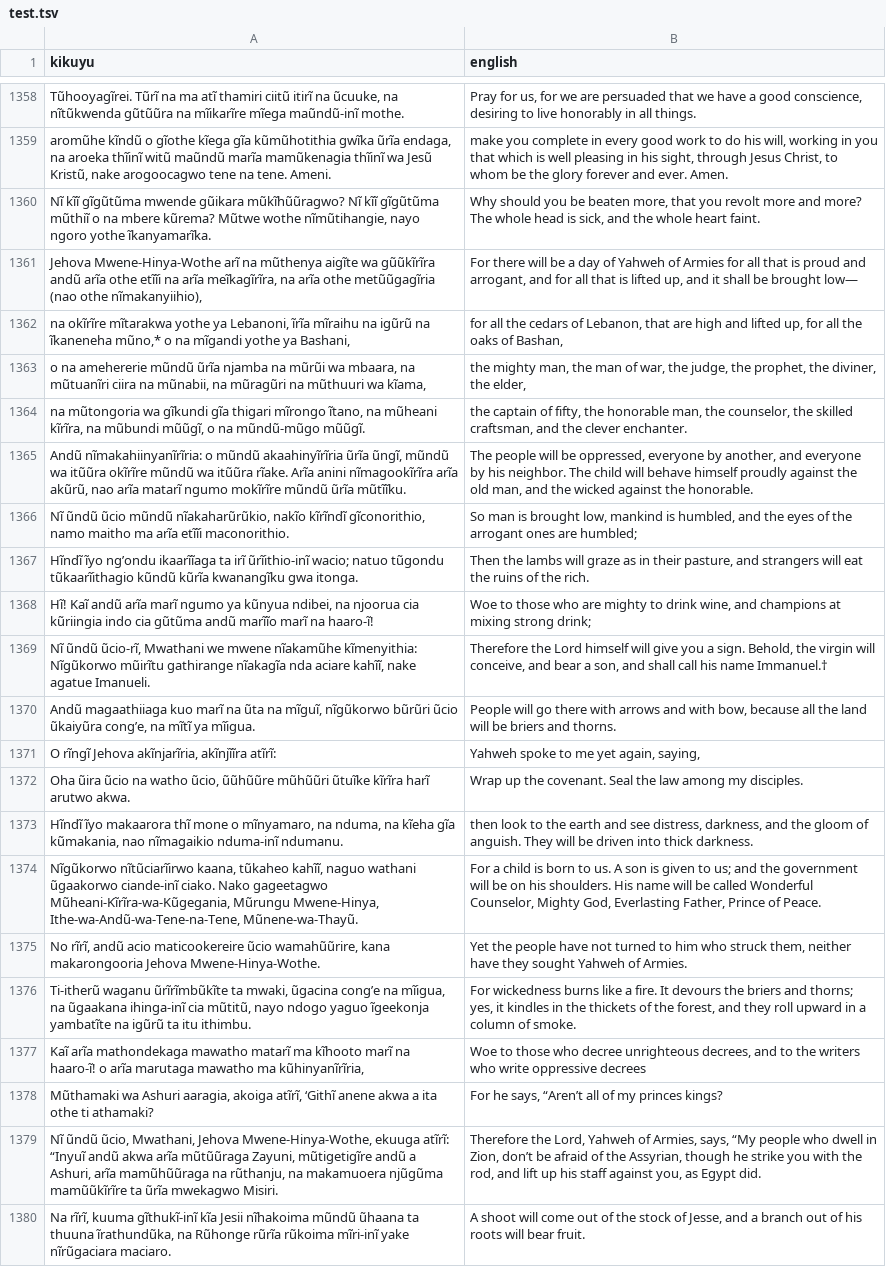
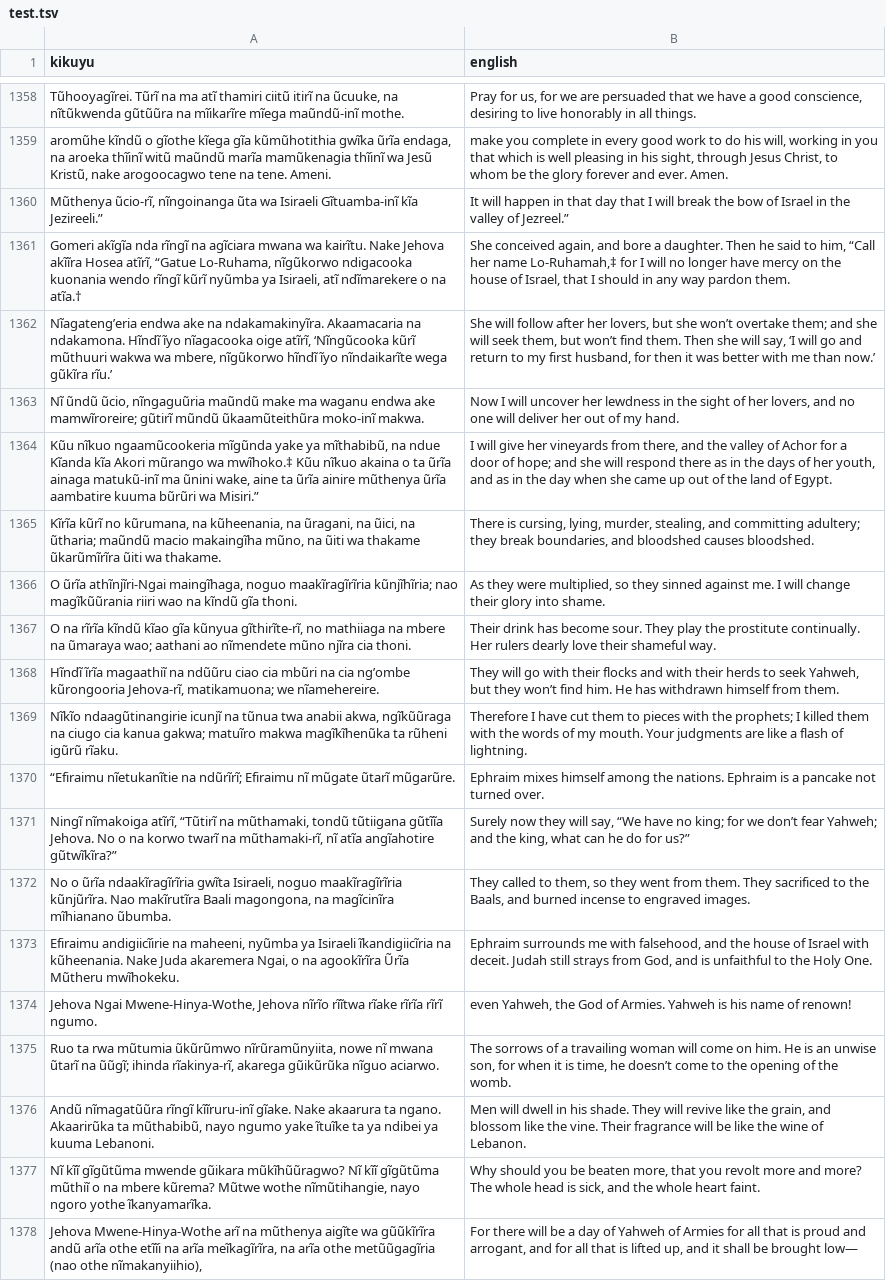
Before and after one commit to Garnet-Owl/taura-2.0, a TSV file: data/splits/test.tsv, drawn as a sheet; only a part is shown, gaps mark what is left out; the shorter side is filled out with more unchanged rows; the diff names each change by its address in the sheet, - before the commit and + after, or states it on an @@ line.

```diff
--- a/data/splits/test.tsv
+++ b/data/splits/test.tsv
+row 1360: Mũthenya ũcio-rĩ, nĩngoinanga ũta wa Isiraeli Gĩtuamba-inĩ kĩa Jezireeli.” | It will happen in that day that I will break the bow of Israel in the valley of Jezreel.”
+row 1361: Gomeri akĩgĩa nda rĩngĩ na agĩciara mwana wa kairĩtu. Nake Jehova akĩĩra Hosea atĩrĩ, “Gatue Lo-Ruhama, nĩgũkorwo ndigacooka kuonania wendo rĩngĩ kũrĩ nyũmba ya Isiraeli, atĩ ndĩmarekere o na atĩa.† | She conceived again, and bore a daughter. Then he said to him, “Call her name Lo-Ruhamah,‡ for I will no longer have mercy on the house of Israel, that I should in any way pardon them.
+row 1362: Nĩagatengʼeria endwa ake na ndakamakinyĩra. Akaamacaria na ndakamona. Hĩndĩ ĩyo nĩagacooka oige atĩrĩ, ‘Nĩngũcooka kũrĩ mũthuuri wakwa wa mbere, nĩgũkorwo hĩndĩ ĩyo nĩndaikarĩte wega gũkĩra rĩu.’ | She will follow after her lovers, but she won’t overtake them; and she will seek them, but won’t find them. Then she will say, ‘I will go and return to my first husband, for then it was better with me than now.’
+row 1363: Nĩ ũndũ ũcio, nĩngaguũria maũndũ make ma waganu endwa ake mamwĩroreire; gũtirĩ mũndũ ũkaamũteithũra moko-inĩ makwa. | Now I will uncover her lewdness in the sight of her lovers, and no one will deliver her out of my hand.
+row 1364: Kũu nĩkuo ngaamũcookeria mĩgũnda yake ya mĩthabibũ, na ndue Kĩanda kĩa Akori mũrango wa mwĩhoko.‡ Kũu nĩkuo akaina o ta ũrĩa ainaga matukũ-inĩ ma ũnini wake, aine ta ũrĩa ainire mũthenya ũrĩa aambatire kuuma bũrũri wa Misiri.” | I will give her vineyards from there, and the valley of Achor for a door of hope; and she will respond there as in the days of her youth, and as in the day when she came up out of the land of Egypt.
+row 1365: Kĩrĩa kũrĩ no kũrumana, na kũheenania, na ũragani, na ũici, na ũtharia; maũndũ macio makaingĩha mũno, na ũiti wa thakame ũkarũmĩrĩra ũiti wa thakame. | There is cursing, lying, murder, stealing, and committing adultery; they break boundaries, and bloodshed causes bloodshed.
+row 1366: O ũrĩa athĩnjĩri-Ngai maingĩhaga, noguo maakĩragĩrĩria kũnjĩhĩria; nao magĩkũũrania riiri wao na kĩndũ gĩa thoni. | As they were multiplied, so they sinned against me. I will change their glory into shame.
+row 1367: O na rĩrĩa kĩndũ kĩao gĩa kũnyua gĩthirĩte-rĩ, no mathiiaga na mbere na ũmaraya wao; aathani ao nĩmendete mũno njĩra cia thoni. | Their drink has become sour. They play the prostitute continually. Her rulers dearly love their shameful way.
+row 1368: Hĩndĩ ĩrĩa magaathiĩ na ndũũru ciao cia mbũri na cia ngʼombe kũrongooria Jehova-rĩ, matikamuona; we nĩamehereire. | They will go with their flocks and with their herds to seek Yahweh, but they won’t find him. He has withdrawn himself from them.
+row 1369: Nĩkĩo ndaagũtinangirie icunjĩ na tũnua twa anabii akwa, ngĩkũũraga na ciugo cia kanua gakwa; matuĩro makwa magĩkĩhenũka ta rũheni igũrũ rĩaku. | Therefore I have cut them to pieces with the prophets; I killed them with the words of my mouth. Your judgments are like a flash of lightning.
+row 1370: “Efiraimu nĩetukanĩtie na ndũrĩrĩ; Efiraimu nĩ mũgate ũtarĩ mũgarũre. | Ephraim mixes himself among the nations. Ephraim is a pancake not turned over.
+row 1371: Ningĩ nĩmakoiga atĩrĩ, “Tũtirĩ na mũthamaki, tondũ tũtiigana gũtĩĩa Jehova. No o na korwo twarĩ na mũthamaki-rĩ, nĩ atĩa angĩahotire gũtwĩkĩra?” | Surely now they will say, “We have no king; for we don’t fear Yahweh; and the king, what can he do for us?”
+row 1372: No o ũrĩa ndaakĩragĩrĩria gwĩta Isiraeli, noguo maakĩragĩrĩria kũnjũrĩra. Nao makĩrutĩra Baali magongona, na magĩcinĩra mĩhianano ũbumba. | They called to them, so they went from them. They sacrificed to the Baals, and burned incense to engraved images.
+row 1373: Efiraimu andigiicĩirie na maheeni, nyũmba ya Isiraeli ĩkandigiicĩria na kũheenania. Nake Juda akaremera Ngai, o na agookĩrĩra Ũrĩa Mũtheru mwĩhokeku. | Ephraim surrounds me with falsehood, and the house of Israel with deceit. Judah still strays from God, and is unfaithful to the Holy One.
+row 1374: Jehova Ngai Mwene-Hinya-Wothe, Jehova nĩrĩo rĩĩtwa rĩake rĩrĩa rĩrĩ ngumo. | even Yahweh, the God of Armies. Yahweh is his name of renown!
+row 1375: Ruo ta rwa mũtumia ũkũrũmwo nĩrũramũnyiita, nowe nĩ mwana ũtarĩ na ũũgĩ; ihinda rĩakinya-rĩ, akarega gũikũrũka nĩguo aciarwo. | The sorrows of a travailing woman will come on him. He is an unwise son, for when it is time, he doesn’t come to the opening of the womb.
+row 1376: Andũ nĩmagatũũra rĩngĩ kĩĩruru-inĩ gĩake. Nake akaarura ta ngano. Akaarirũka ta mũthabibũ, nayo ngumo yake ĩtuĩke ta ya ndibei ya kuuma Lebanoni. | Men will dwell in his shade. They will revive like the grain, and blossom like the vine. Their fragrance will be like the wine of Lebanon.
```
Also changed, not shown: data/splits/val.tsv, 9 other files.
